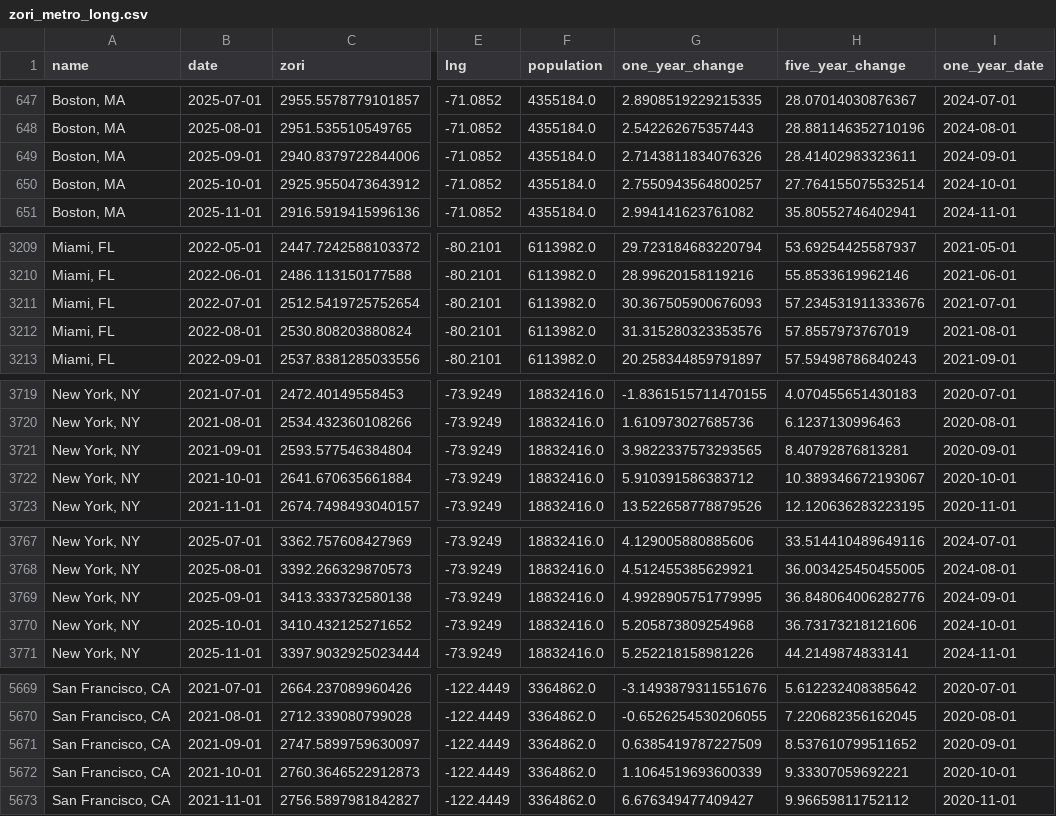
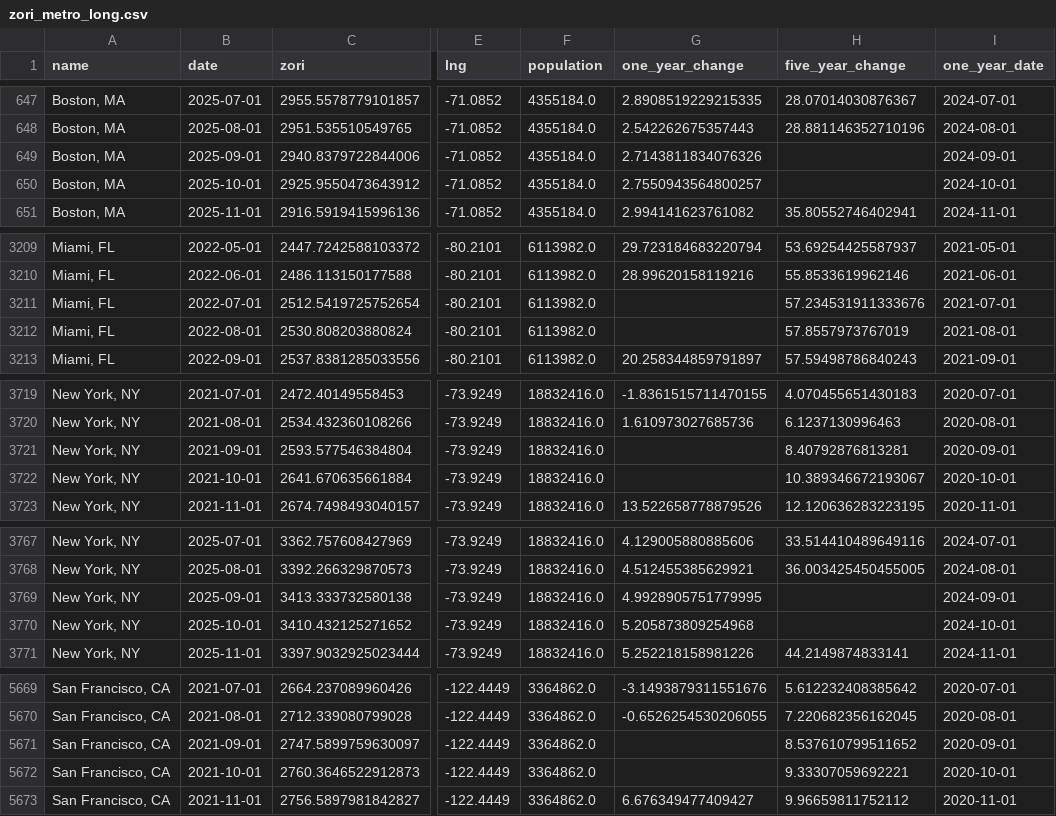
Before and after one commit to gmelmed/charts_gratia_chartis, a CSV file: rent_tracker/data/processed/zori_metro_long.csv, drawn as a sheet; only a part is shown, gaps mark what is left out; the diff covers the shown part only; the diff names each change by its address in the sheet, - before the commit and + after, or states it on an @@ line.

```diff
--- a/rent_tracker/data/processed/zori_metro_long.csv
+++ b/rent_tracker/data/processed/zori_metro_long.csv
-H649 (five_year_change): 28.41402983323611
+H649 (five_year_change): (empty)
-H650 (five_year_change): 27.764155075532514
+H650 (five_year_change): (empty)
-G3211 (one_year_change): 30.367505900676093
+G3211 (one_year_change): (empty)
-G3212 (one_year_change): 31.315280323353576
+G3212 (one_year_change): (empty)
-G3721 (one_year_change): 3.9822337573293565
+G3721 (one_year_change): (empty)
-G3722 (one_year_change): 5.910391586383712
+G3722 (one_year_change): (empty)
-H3769 (five_year_change): 36.848064006282776
+H3769 (five_year_change): (empty)
-H3770 (five_year_change): 36.73173218121606
+H3770 (five_year_change): (empty)
-G5671 (one_year_change): 0.6385419787227509
+G5671 (one_year_change): (empty)
-G5672 (one_year_change): 1.1064519693600339
+G5672 (one_year_change): (empty)
```
Also changed, not shown: 23 edited cells elsewhere in this file, 4 other files.
